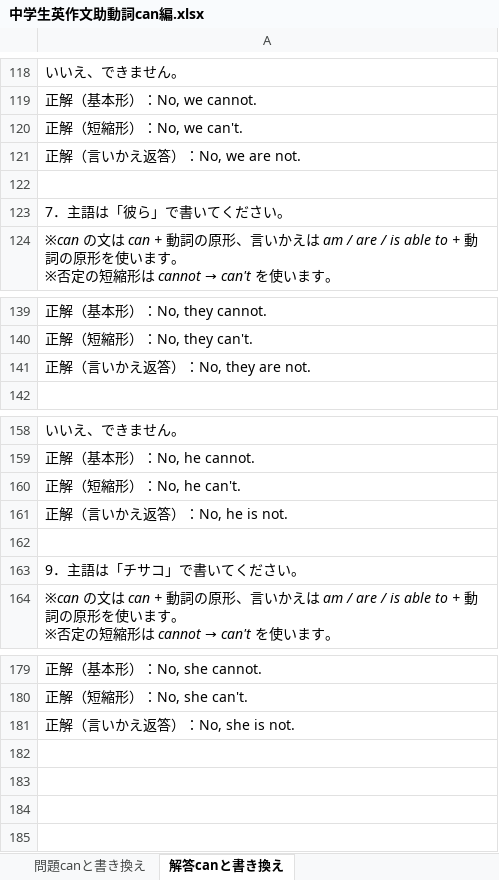
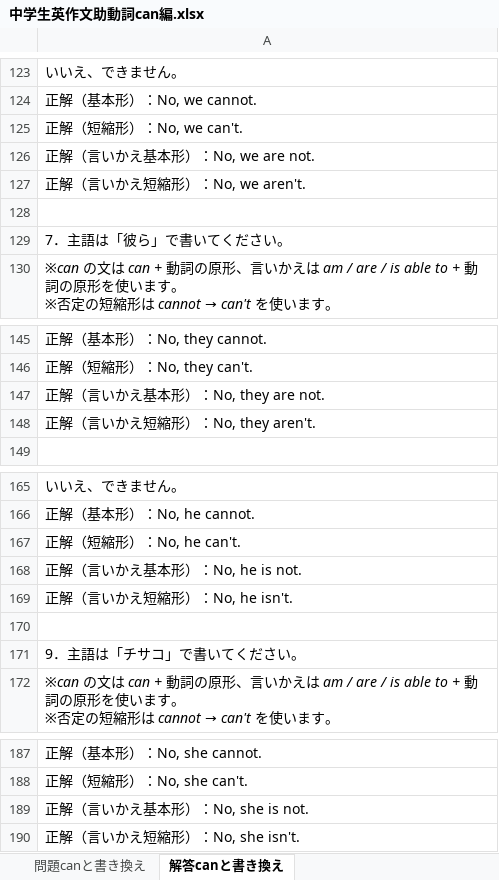
Before and after one commit to nakagaway218/remotion, an Excel workbook: Studymaterials/中学生英作文助動詞can編.xlsx, sheet 解答canと書き換え, drawn as a sheet; only a part is shown, gaps mark what is left out; values as stored, in another font and other column widths than the file's, no borders; addresses are those after the commit; the diff covers the shown part only; the diff names each change by its address in the sheet, - before the commit and + after, or states it on an @@ line.

```diff
--- a/Studymaterials/中学生英作文助動詞can編.xlsx (sheet 解答canと書き換え)
+++ b/Studymaterials/中学生英作文助動詞can編.xlsx (sheet 解答canと書き換え)
-A126: 正解（言いかえ返答）：No, we are not.
+A126: 正解（言いかえ基本形）：No, we are not.
+row 127: 正解（言いかえ短縮形）：No, we aren't.
-A147: 正解（言いかえ返答）：No, they are not.
+A147: 正解（言いかえ基本形）：No, they are not.
+row 148: 正解（言いかえ短縮形）：No, they aren't.
-A168: 正解（言いかえ返答）：No, he is not.
+A168: 正解（言いかえ基本形）：No, he is not.
+row 169: 正解（言いかえ短縮形）：No, he isn't.
-A189: 正解（言いかえ返答）：No, she is not.
+A189: 正解（言いかえ基本形）：No, she is not.
+row 190: 正解（言いかえ短縮形）：No, she isn't.
```
Also changed, not shown: 5 added rows and 5 edited cells elsewhere in this sheet, sheet 問題canと書き換え, Studymaterials/中学生英作文助動詞will編.xlsx.
